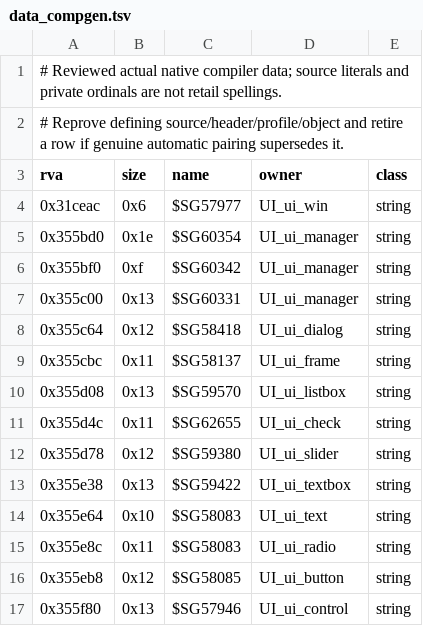
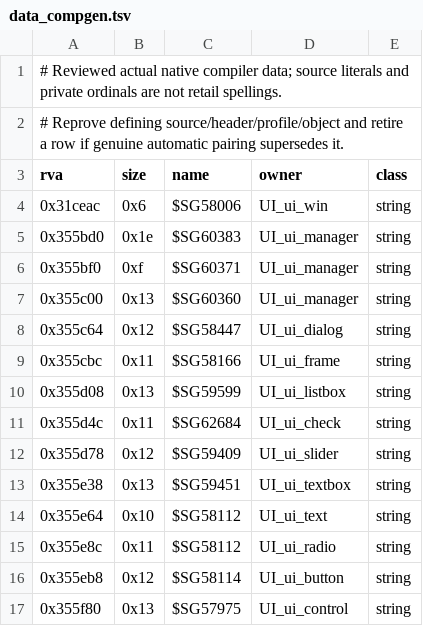
Before and after one commit to sushi-shi/hobbit-decomp, a TSV file: config/retail/data_compgen.tsv, drawn as a sheet.

```diff
--- a/config/retail/data_compgen.tsv
+++ b/config/retail/data_compgen.tsv
@@ -3,15 +3,15 @@
 rva	size	name	owner	class
-0x31ceac	0x6	$SG57977	UI_ui_win	string
-0x355bd0	0x1e	$SG60354	UI_ui_manager	string
-0x355bf0	0xf	$SG60342	UI_ui_manager	string
-0x355c00	0x13	$SG60331	UI_ui_manager	string
-0x355c64	0x12	$SG58418	UI_ui_dialog	string
-0x355cbc	0x11	$SG58137	UI_ui_frame	string
-0x355d08	0x13	$SG59570	UI_ui_listbox	string
-0x355d4c	0x11	$SG62655	UI_ui_check	string
-0x355d78	0x12	$SG59380	UI_ui_slider	string
-0x355e38	0x13	$SG59422	UI_ui_textbox	string
-0x355e64	0x10	$SG58083	UI_ui_text	string
-0x355e8c	0x11	$SG58083	UI_ui_radio	string
-0x355eb8	0x12	$SG58085	UI_ui_button	string
-0x355f80	0x13	$SG57946	UI_ui_control	string
+0x31ceac	0x6	$SG58006	UI_ui_win	string
+0x355bd0	0x1e	$SG60383	UI_ui_manager	string
+0x355bf0	0xf	$SG60371	UI_ui_manager	string
+0x355c00	0x13	$SG60360	UI_ui_manager	string
+0x355c64	0x12	$SG58447	UI_ui_dialog	string
+0x355cbc	0x11	$SG58166	UI_ui_frame	string
+0x355d08	0x13	$SG59599	UI_ui_listbox	string
+0x355d4c	0x11	$SG62684	UI_ui_check	string
+0x355d78	0x12	$SG59409	UI_ui_slider	string
+0x355e38	0x13	$SG59451	UI_ui_textbox	string
+0x355e64	0x10	$SG58112	UI_ui_text	string
+0x355e8c	0x11	$SG58112	UI_ui_radio	string
+0x355eb8	0x12	$SG58114	UI_ui_button	string
+0x355f80	0x13	$SG57975	UI_ui_control	string
```
Also changed, not shown: config/match_baseline.tsv, config/retail/absolute_relocations.tsv, 8 other files.
